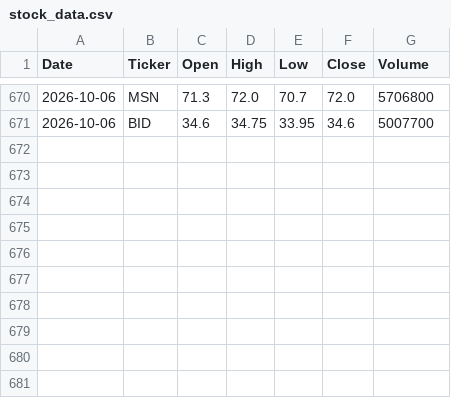
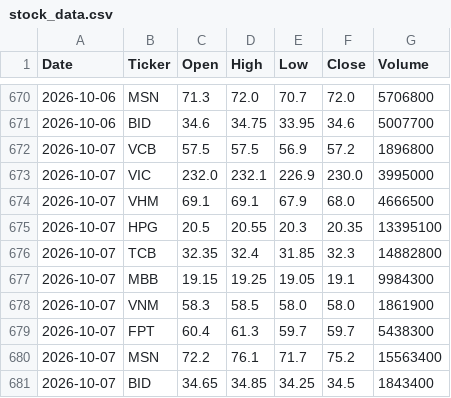
Before and after one commit to trinhnnp21-hash/vn-stock-data2, a CSV file: data/stock_data.csv, drawn as a sheet; only a part is shown, gaps mark what is left out; the diff names each change by its address in the sheet, - before the commit and + after, or states it on an @@ line.

```diff
--- a/data/stock_data.csv
+++ b/data/stock_data.csv
+row 672: 2026-10-07 | VCB | 57.5 | 57.5 | 56.9 | 57.2 | 1896800
+row 673: 2026-10-07 | VIC | 232.0 | 232.1 | 226.9 | 230.0 | 3995000
+row 674: 2026-10-07 | VHM | 69.1 | 69.1 | 67.9 | 68.0 | 4666500
+row 675: 2026-10-07 | HPG | 20.5 | 20.55 | 20.3 | 20.35 | 13395100
+row 676: 2026-10-07 | TCB | 32.35 | 32.4 | 31.85 | 32.3 | 14882800
+row 677: 2026-10-07 | MBB | 19.15 | 19.25 | 19.05 | 19.1 | 9984300
+row 678: 2026-10-07 | VNM | 58.3 | 58.5 | 58.0 | 58.0 | 1861900
+row 679: 2026-10-07 | FPT | 60.4 | 61.3 | 59.7 | 59.7 | 5438300
+row 680: 2026-10-07 | MSN | 72.2 | 76.1 | 71.7 | 75.2 | 15563400
+row 681: 2026-10-07 | BID | 34.65 | 34.85 | 34.25 | 34.5 | 1843400
```
Also changed, not shown: 1 other file.
